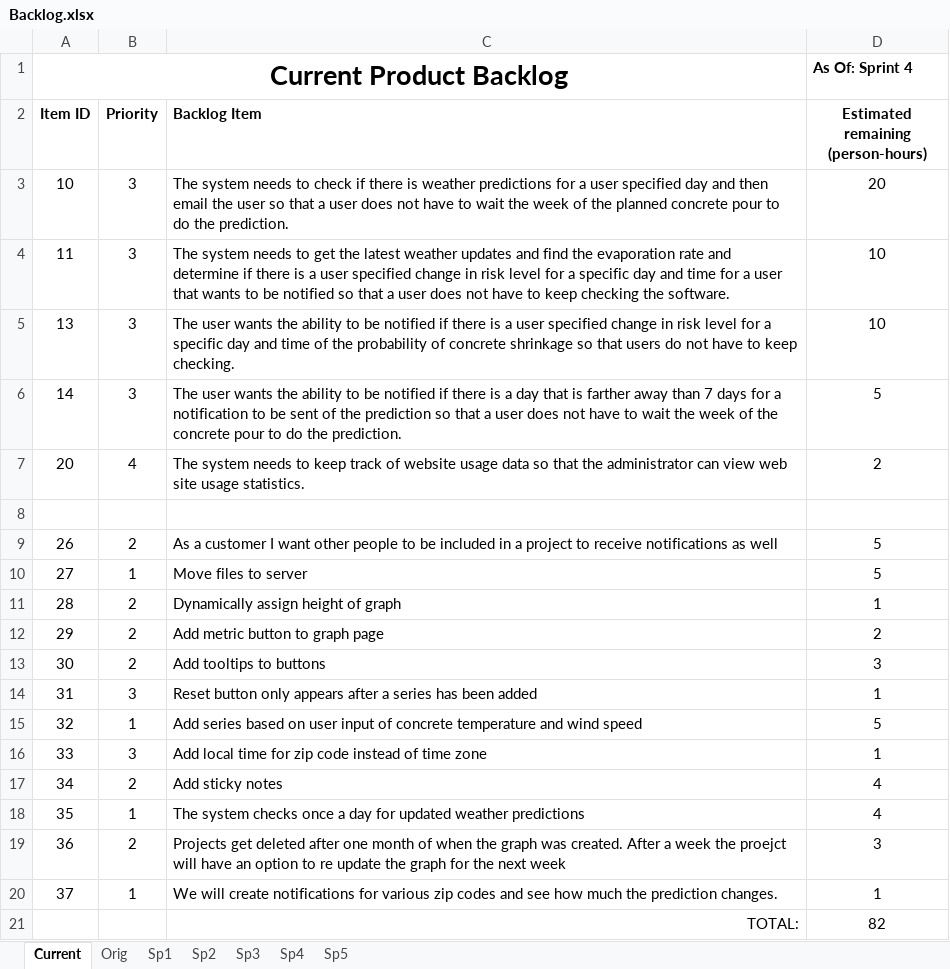
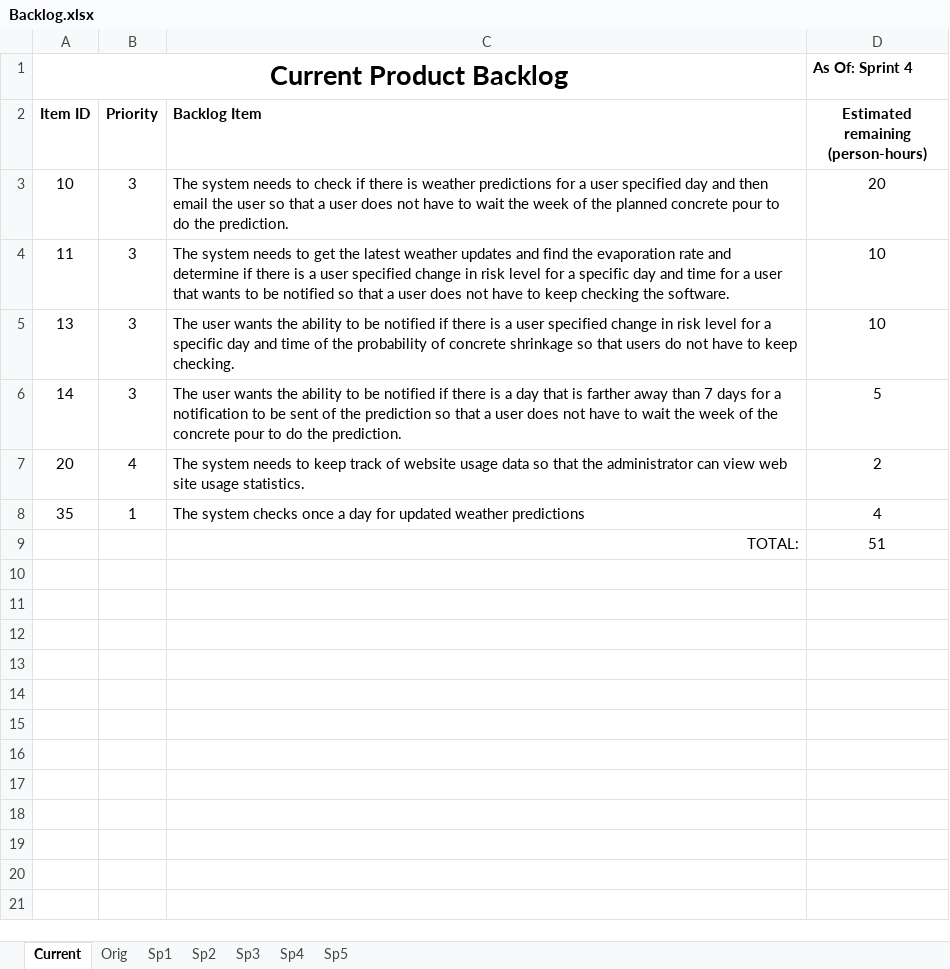
Before and after one commit to Bryalle90/concrete-drying-app, an Excel workbook: Management/Backlog.xlsx, sheet Current, drawn as a sheet; values as stored, in another font and other column widths than the file's, no borders; table styles not drawn; removed rows and columns are numbered as before the commit, all else as after; the diff names each change by its address in the sheet, - before the commit and + after, or states it on an @@ line.

Commit message:
Updated backlog

```diff
--- a/Management/Backlog.xlsx (sheet Current)
+++ b/Management/Backlog.xlsx (sheet Current)
-row 8: (empty)
-row 9: 26 | 2 | As a customer I want other people to be included in a project to receive notifications as well | 5
-row 10: 27 | 1 | Move files to server | 5
-row 11: 28 | 2 | Dynamically assign height of graph | 1
-row 12: 29 | 2 | Add metric button to graph page | 2
-row 13: 30 | 2 | Add tooltips to buttons | 3
-row 14: 31 | 3 | Reset button only appears after a series has been added | 1
-row 15: 32 | 1 | Add series based on user input of concrete temperature and wind speed | 5
-row 16: 33 | 3 | Add local time for zip code instead of time zone | 1
-row 17: 34 | 2 | Add sticky notes | 4
-row 19: 36 | 2 | Projects get deleted after one month of when the graph was created. After a week the proejct will have an option to re update the graph for the next week | 3
-row 20: 37 | 1 | We will create notifications for various zip codes and see how much the prediction changes. | 1
-D9: 82
+D9: 51
```
Also changed, not shown: sheet Sp5.
